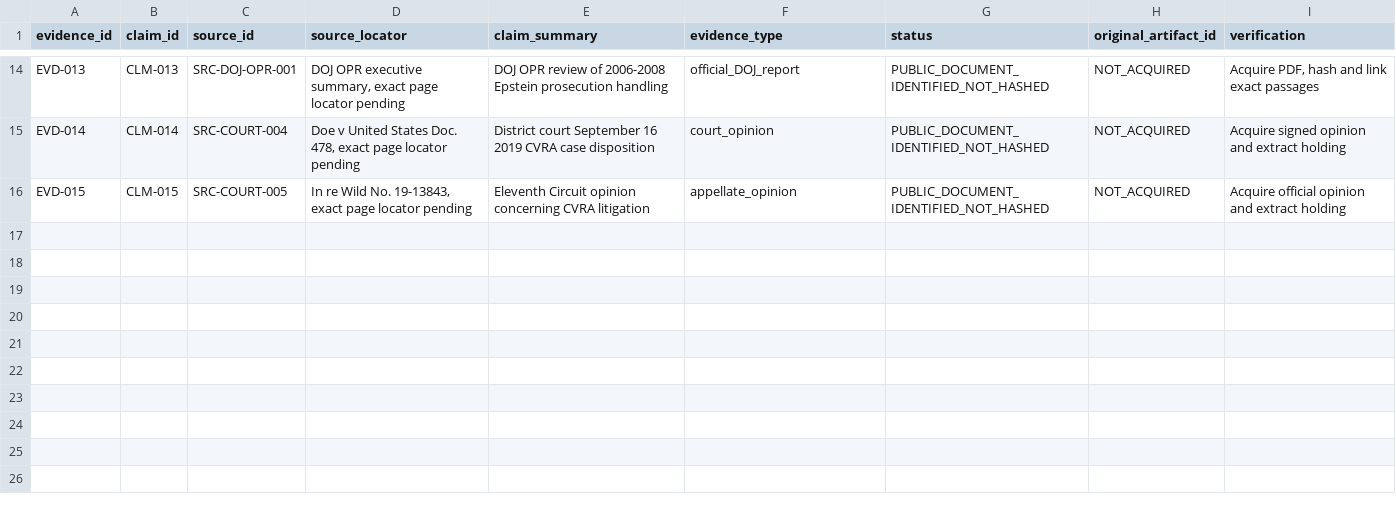
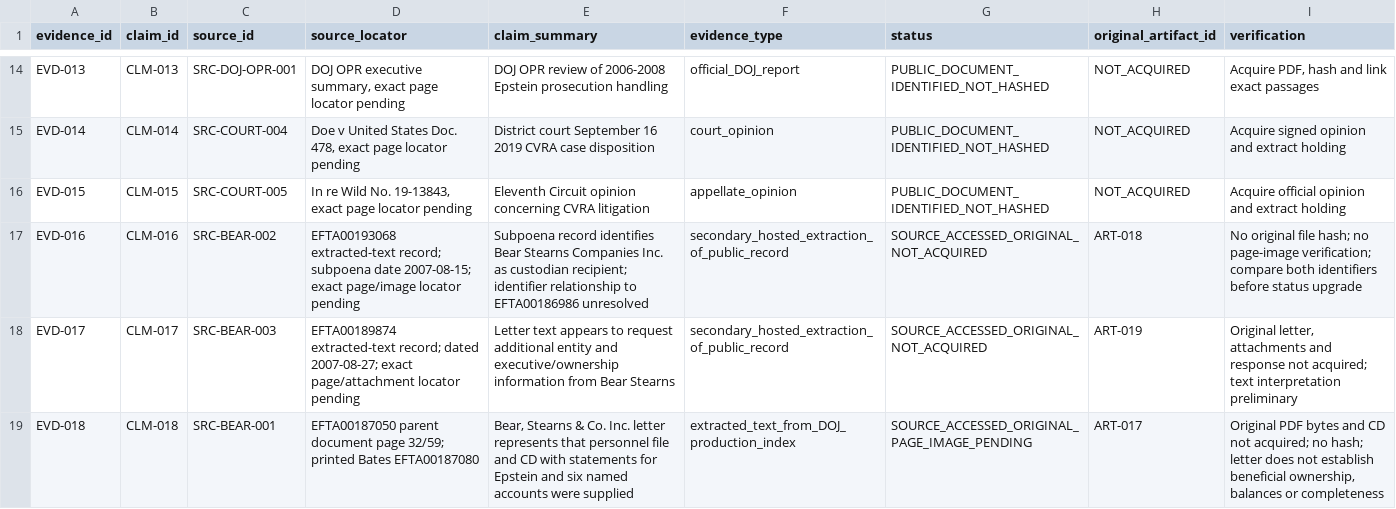
Before and after one commit to Evank253/Epstein-files-full-timeline-from-1980-to-current-2026, a CSV file: research/EVIDENCE-LEDGER-001.csv, drawn as a sheet; only a part is shown, gaps mark what is left out.

Commit message:
Add ERP-001 Bear Stearns evidence records

```diff
--- a/research/EVIDENCE-LEDGER-001.csv
+++ b/research/EVIDENCE-LEDGER-001.csv
@@ -16 +16,4 @@ EVD-014,CLM-014,SRC-COURT-004,"Doe v United States Doc. 478, exact page locator
 EVD-015,CLM-015,SRC-COURT-005,"In re Wild No. 19-13843, exact page locator pending","Eleventh Circuit opinion concerning CVRA litigation","appellate_opinion","PUBLIC_DOCUMENT_IDENTIFIED_NOT_HASHED","NOT_ACQUIRED","Acquire official opinion and extract holding"
+EVD-016,CLM-016,SRC-BEAR-002,"EFTA00193068 extracted-text record; subpoena date 2007-08-15; exact page/image locator pending","Subpoena record identifies Bear Stearns Companies Inc. as custodian recipient; identifier relationship to EFTA00186986 unresolved","secondary_hosted_extraction_of_public_record","SOURCE_ACCESSED_ORIGINAL_NOT_ACQUIRED","ART-018","No original file hash; no page-image verification; compare both identifiers before status upgrade"
+EVD-017,CLM-017,SRC-BEAR-003,"EFTA00189874 extracted-text record; dated 2007-08-27; exact page/attachment locator pending","Letter text appears to request additional entity and executive/ownership information from Bear Stearns","secondary_hosted_extraction_of_public_record","SOURCE_ACCESSED_ORIGINAL_NOT_ACQUIRED","ART-019","Original letter, attachments and response not acquired; text interpretation preliminary"
+EVD-018,CLM-018,SRC-BEAR-001,"EFTA00187050 parent document page 32/59; printed Bates EFTA00187080","Bear, Stearns & Co. Inc. letter represents that personnel file and CD with statements for Epstein and six named accounts were supplied","extracted_text_from_DOJ_production_index","SOURCE_ACCESSED_ORIGINAL_PAGE_IMAGE_PENDING","ART-017","Original PDF bytes and CD not acquired; no hash; letter does not establish beneficial ownership, balances or completeness"
```
